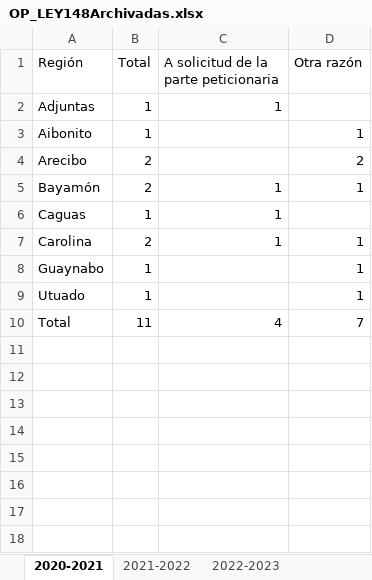
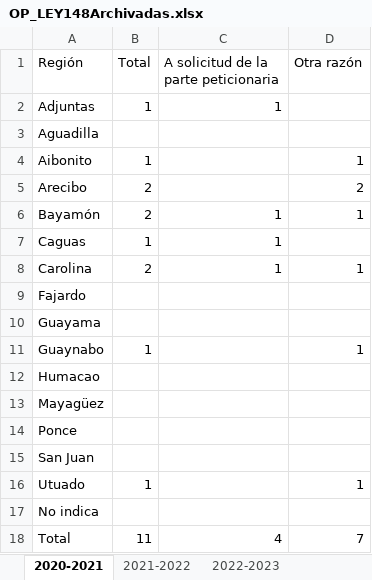
Before and after one commit to EstadisticasPR/ViolenciaGeneroPR, an Excel workbook: data/administracion_de_tribunales/OP_LEY148Archivadas.xlsx, sheet 2020-2021, drawn as a sheet; values as stored, in another font and other column widths than the file's, no borders; the diff names each change by its address in the sheet, - before the commit and + after, or states it on an @@ line.

```diff
--- a/data/administracion_de_tribunales/OP_LEY148Archivadas.xlsx (sheet 2020-2021)
+++ b/data/administracion_de_tribunales/OP_LEY148Archivadas.xlsx (sheet 2020-2021)
+row 3: Aguadilla
+row 9: Fajardo
+row 10: Guayama
+row 12: Humacao
+row 13: Mayagüez
+row 14: Ponce
+row 15: San Juan
+row 17: No indica
```
Also changed, not shown: sheet 2021-2022, sheet 2023-2024, sheet 2022-2023, data/administracion_de_tribunales/OP_LEY148Denegadas.xlsx, data/administracion_de_tribunales/OP_LEY148FinalEmitidas.xlsx, 1 other file.
